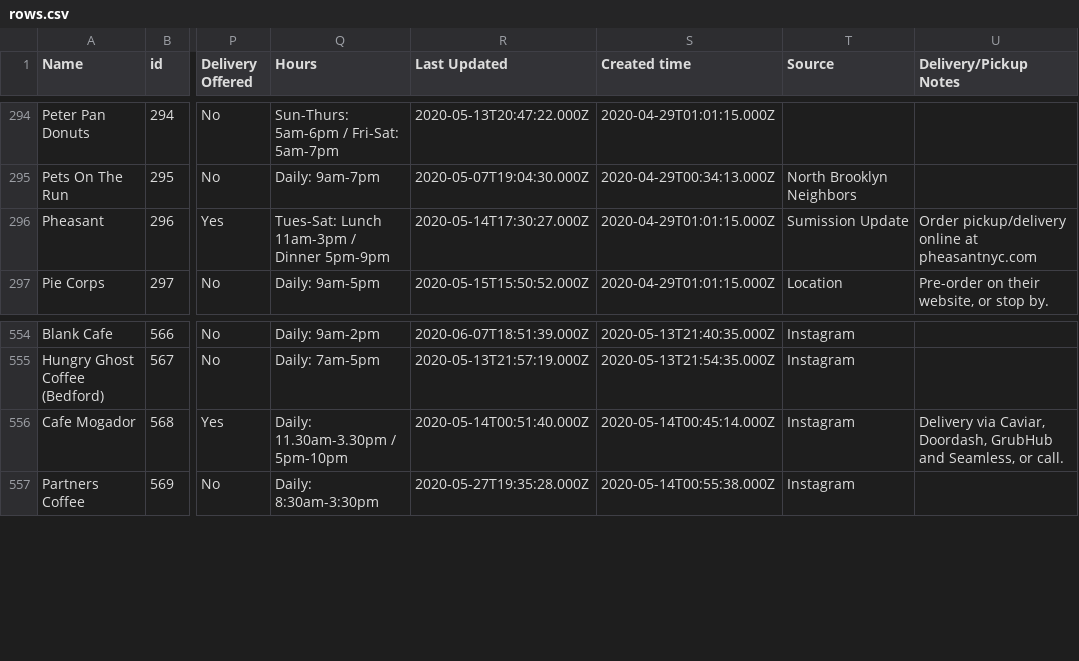
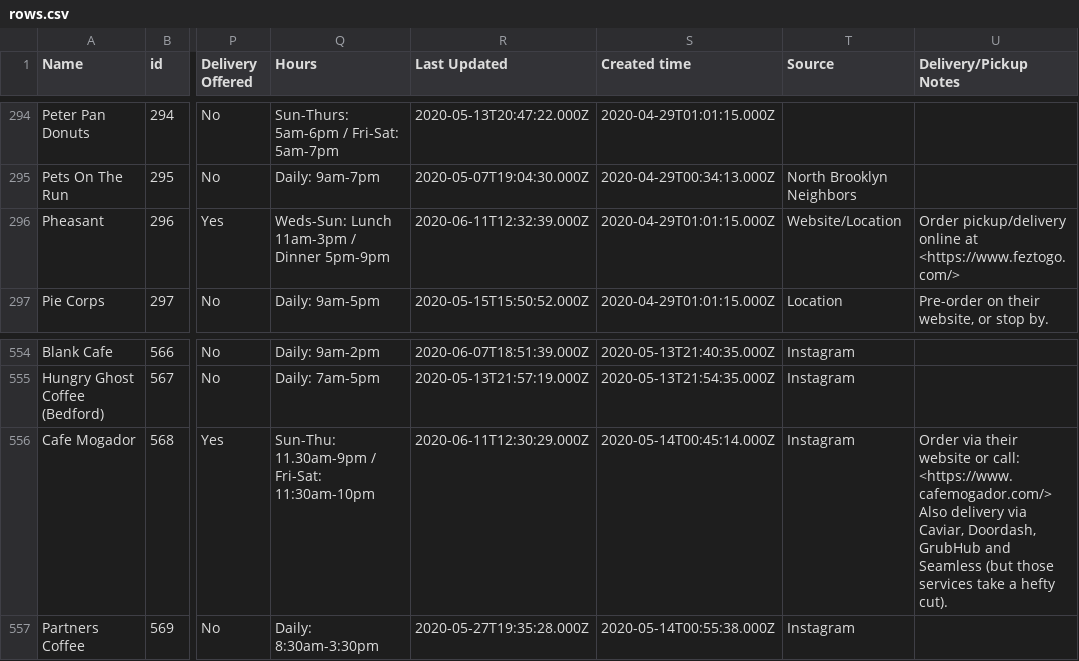
Before and after one commit to BetaNYC/open-business-directory, a CSV file: data/rows.csv, drawn as a sheet; only a part is shown, gaps mark what is left out; ↵ is a line break in a cell; the diff covers the shown part only; the diff names each change by its address in the sheet, - before the commit and + after, or states it on an @@ line.

```diff
--- a/data/rows.csv
+++ b/data/rows.csv
-Q296 (Hours): Tues-Sat: Lunch 11am-3pm / Dinner 5pm-9pm
+Q296 (Hours): Weds-Sun: Lunch 11am-3pm / Dinner 5pm-9pm
-R296 (Last Updated): 2020-05-14T17:30:27.000Z
+R296 (Last Updated): 2020-06-11T12:32:39.000Z
-T296 (Source): Sumission Update
+T296 (Source): Website/Location
-U296 (Delivery/Pickup Notes): …online at pheasantnyc.com
+U296 (Delivery/Pickup Notes): …online at <https://www.feztogo.com/>
-Q556 (Hours): Daily: 11.30am-3.30pm / 5pm-10pm
+Q556 (Hours): Sun-Thu: 11.30am-9pm / Fri-Sat: 11:30am-10pm
-R556 (Last Updated): 2020-05-14T00:51:40.000Z
+R556 (Last Updated): 2020-06-11T12:30:29.000Z
-U556 (Delivery/Pickup Notes): Delivery via Caviar, Doordash, GrubHub and Seamless, or call.
+U556 (Delivery/Pickup Notes): Order via their website or call: <https://www.cafemogador.com/> ↵ Also delivery via Caviar, Doordash, GrubHub and Seamless (but those services take a hefty cut).
```
Also changed, not shown: 3 added rows and 23 edited cells elsewhere in this file.
